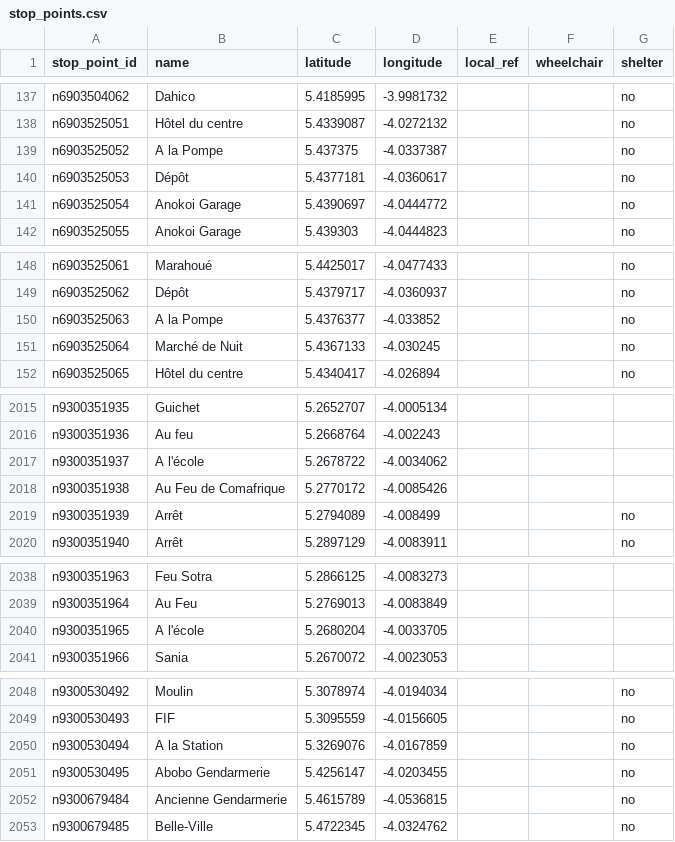
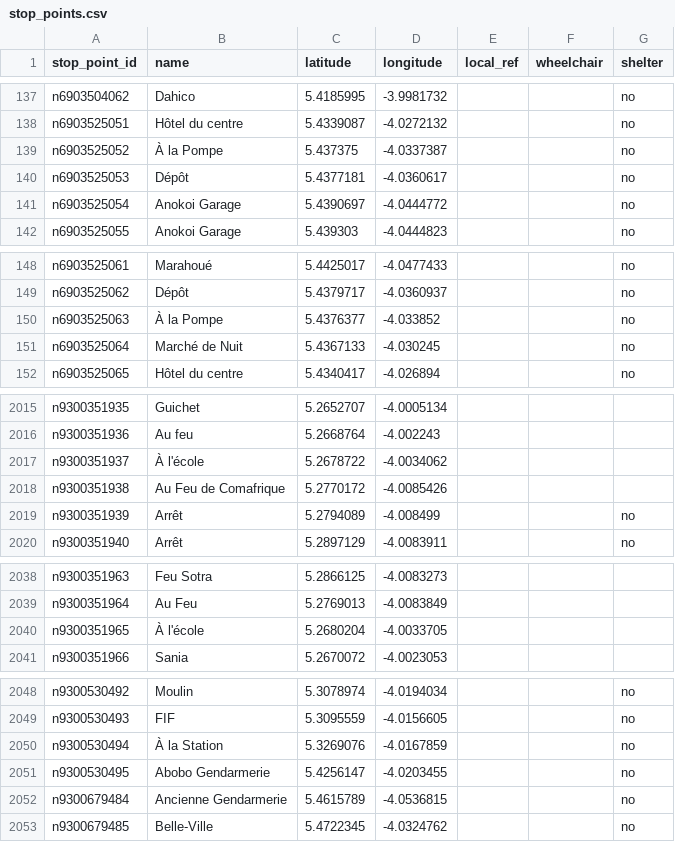
Before and after one commit to Jungle-Bus/AbidjanTransport_gtfs_ci, a CSV file: stop_points.csv, drawn as a sheet; only a part is shown, gaps mark what is left out.

```diff
--- a/stop_points.csv
+++ b/stop_points.csv
@@ -138,3 +138,3 @@ n6903504062,Dahico,5.4185995,-3.9981732,,,no
 n6903525051,Hôtel du centre,5.4339087,-4.0272132,,,no
-n6903525052,A la Pompe,5.437375,-4.0337387,,,no
+n6903525052,À la Pompe,5.437375,-4.0337387,,,no
 n6903525053,Dépôt,5.4377181,-4.0360617,,,no
@@ -149,3 +149,3 @@ n6903525061,Marahoué,5.4425017,-4.0477433,,,no
 n6903525062,Dépôt,5.4379717,-4.0360937,,,no
-n6903525063,A la Pompe,5.4376377,-4.033852,,,no
+n6903525063,À la Pompe,5.4376377,-4.033852,,,no
 n6903525064,Marché de Nuit,5.4367133,-4.030245,,,no
@@ -2016,3 +2016,3 @@ n9300351935,Guichet,5.2652707,-4.0005134,,,
 n9300351936,Au feu,5.2668764,-4.002243,,,
-n9300351937,A l'école,5.2678722,-4.0034062,,,
+n9300351937,À l'école,5.2678722,-4.0034062,,,
 n9300351938,Au Feu de Comafrique,5.2770172,-4.0085426,,,
@@ -2039,3 +2039,3 @@ n9300351963,Feu Sotra,5.2866125,-4.0083273,,,
 n9300351964,Au Feu,5.2769013,-4.0083849,,,
-n9300351965,A l'école,5.2680204,-4.0033705,,,
+n9300351965,À l'école,5.2680204,-4.0033705,,,
 n9300351966,Sania,5.2670072,-4.0023053,,,
@@ -2049,3 +2049,3 @@ n9300530492,Moulin,5.3078974,-4.0194034,,,no
 n9300530493,FIF,5.3095559,-4.0156605,,,no
-n9300530494,A la Station,5.3269076,-4.0167859,,,no
+n9300530494,À la Station,5.3269076,-4.0167859,,,no
 n9300530495,Abobo Gendarmerie,5.4256147,-4.0203455,,,no
```
Also changed, not shown: route_stops.csv, 9 other files.
